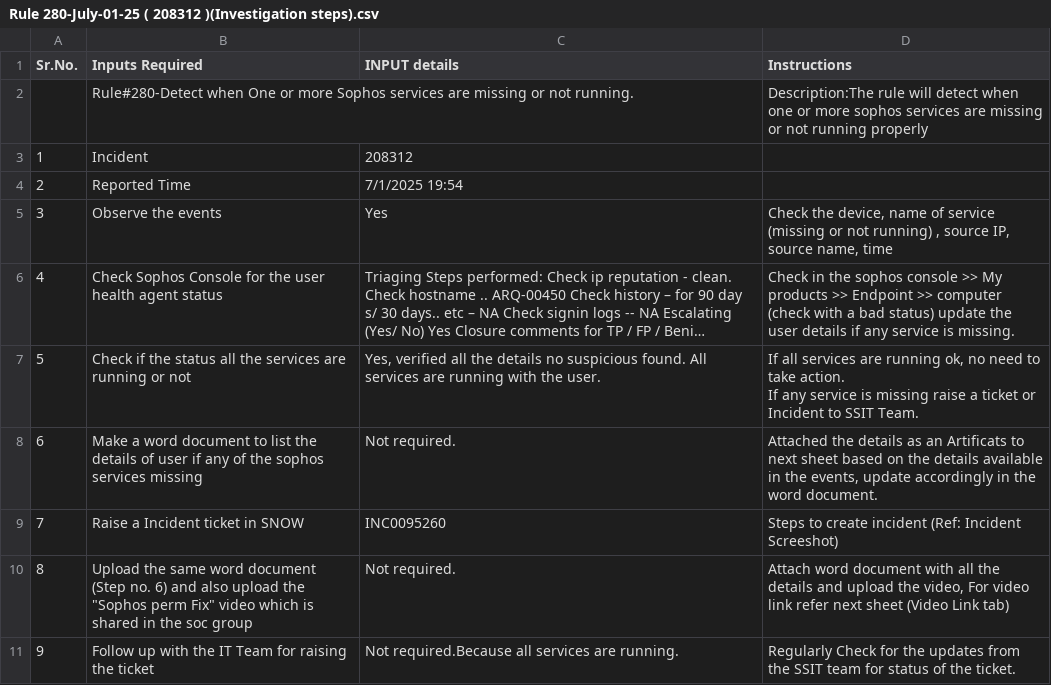
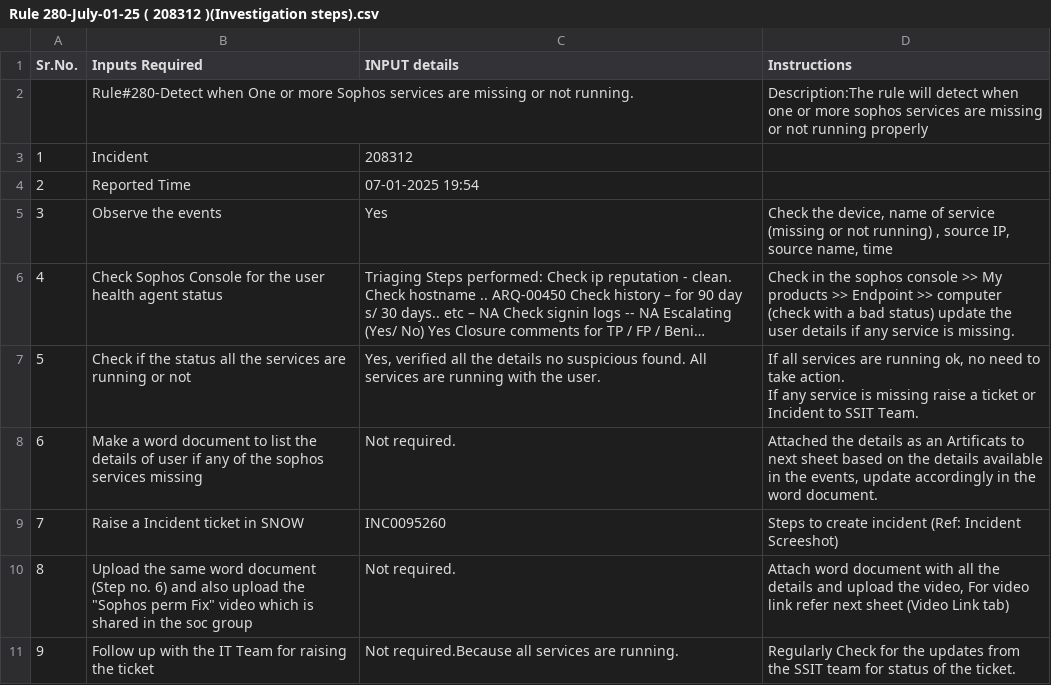
Before and after one commit to AnekantEmployee/soc_l1, a CSV file: rulebooks/Rule 280-July-01-25 ( 208312 )(Investigation steps).csv, drawn as a sheet; long unchanged cells end in ….

```diff
--- a/rulebooks/Rule 280-July-01-25 ( 208312 )(Investigation steps).csv
+++ b/rulebooks/Rule 280-July-01-25 ( 208312 )(Investigation steps).csv
@@ -4,3 +4,3 @@ Sr.No.,Inputs Required,INPUT details,Instructions
 1,Incident,208312,
-2,Reported Time,7/1/2025 19:54,
+2,Reported Time,07-01-2025 19:54,
 3,Observe the events,Yes,"Check the device, name of service (missing or not running) , source IP, source name, time"
```
Also changed, not shown: 27 other files.
